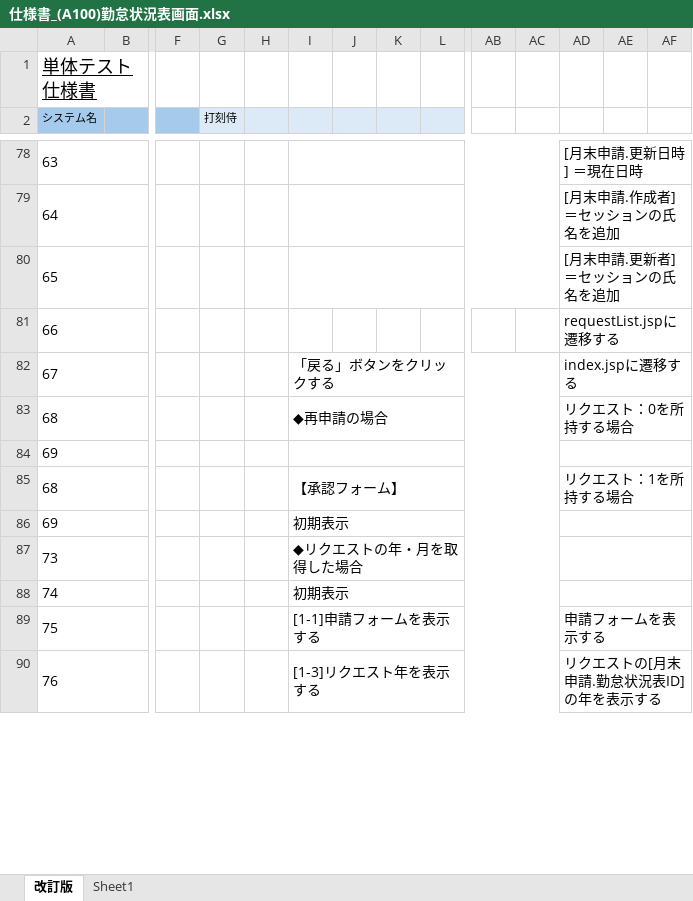
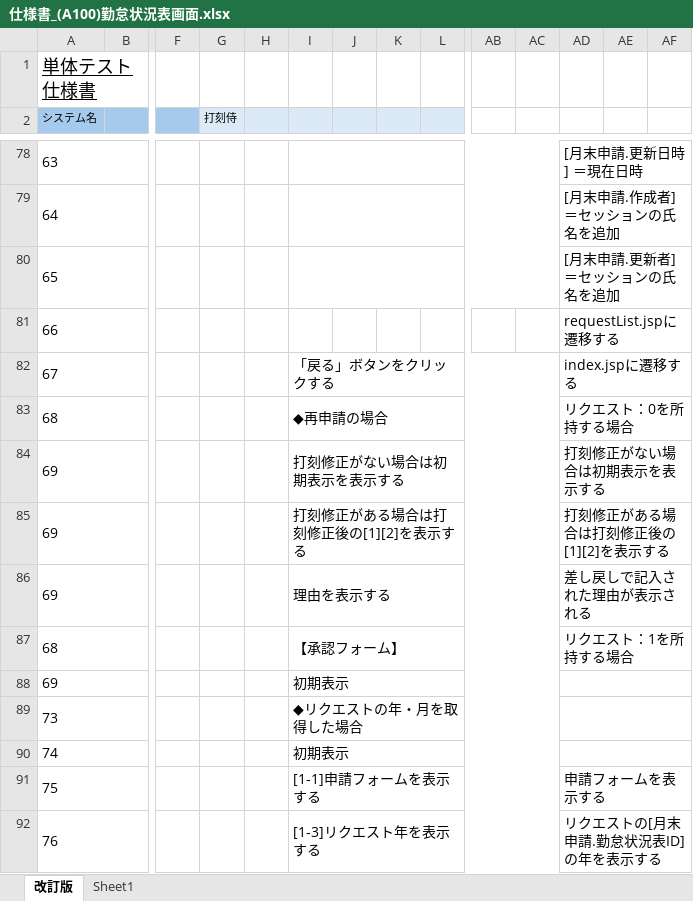
Before and after one commit to yoshiaradaiki/dakokusamurai-git-repository, an Excel workbook: 設計書_打刻侍/50_単体テスト/仕様書_(A100)勤怠状況表画面.xlsx, sheet 改訂版, drawn as a sheet; only a part is shown, gaps mark what is left out; values as stored, in another font and other column widths than the file's, no borders; rows hold the shown columns only; the diff names each change by its address in the sheet, - before the commit and + after, or states it on an @@ line.

Commit message:
申請フォームに再申請状況を追加

```diff
--- a/設計書_打刻侍/50_単体テスト/仕様書_(A100)勤怠状況表画面.xlsx (sheet 改訂版)
+++ b/設計書_打刻侍/50_単体テスト/仕様書_(A100)勤怠状況表画面.xlsx (sheet 改訂版)
-I84: (empty)
+I84: 打刻修正がない場合は初期表示を表示する
-AD84: (empty)
+AD84: 打刻修正がない場合は初期表示を表示する
+row 85: 69 |  |  |  |  | 打刻修正がある場合は打刻修正後の[1][2]を表示する |  |  |  |  |  | 打刻修正がある場合は打刻修正後の[1][2]を表示する
+row 86: 69 |  |  |  |  | 理由を表示する |  |  |  |  |  | 差し戻しで記入された理由が表示される
```
